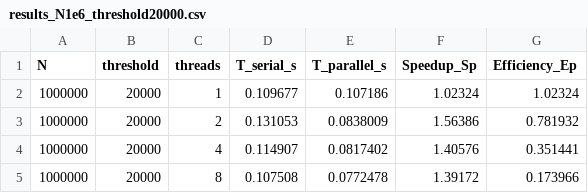
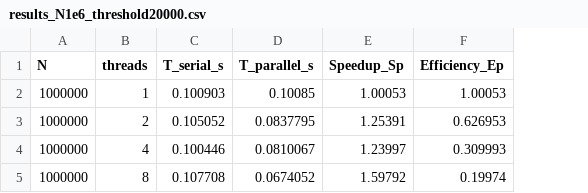
Before and after one commit to BabydollXUAN/gpu-parallel-2025, a CSV file: labs/lab2_openmp_sort/results_N1e6_threshold20000.csv, drawn as a sheet; removed rows and columns are numbered as before the commit, all else as after; the diff names each change by its address in the sheet, - before the commit and + after, or states it on an @@ line.

Commit message:
Fix lab2 speedup plot script and update N=1e6 results

```diff
--- a/labs/lab2_openmp_sort/results_N1e6_threshold20000.csv
+++ b/labs/lab2_openmp_sort/results_N1e6_threshold20000.csv
-column B (threshold), rows 2-5: all 20000
-C2 (T_serial_s): 0.109677
+C2 (T_serial_s): 0.100903
-D2 (T_parallel_s): 0.107186
+D2 (T_parallel_s): 0.10085
-E2 (Speedup_Sp): 1.02324
+E2 (Speedup_Sp): 1.00053
-F2 (Efficiency_Ep): 1.02324
+F2 (Efficiency_Ep): 1.00053
-C3 (T_serial_s): 0.131053
+C3 (T_serial_s): 0.105052
-D3 (T_parallel_s): 0.0838009
+D3 (T_parallel_s): 0.0837795
-E3 (Speedup_Sp): 1.56386
+E3 (Speedup_Sp): 1.25391
-F3 (Efficiency_Ep): 0.781932
+F3 (Efficiency_Ep): 0.626953
-C4 (T_serial_s): 0.114907
+C4 (T_serial_s): 0.100446
-D4 (T_parallel_s): 0.0817402
+D4 (T_parallel_s): 0.0810067
-E4 (Speedup_Sp): 1.40576
+E4 (Speedup_Sp): 1.23997
-F4 (Efficiency_Ep): 0.351441
+F4 (Efficiency_Ep): 0.309993
-C5 (T_serial_s): 0.107508
+C5 (T_serial_s): 0.107708
-D5 (T_parallel_s): 0.0772478
+D5 (T_parallel_s): 0.0674052
-E5 (Speedup_Sp): 1.39172
+E5 (Speedup_Sp): 1.59792
-F5 (Efficiency_Ep): 0.173966
+F5 (Efficiency_Ep): 0.19974
```
Also changed, not shown: 2 other files.
